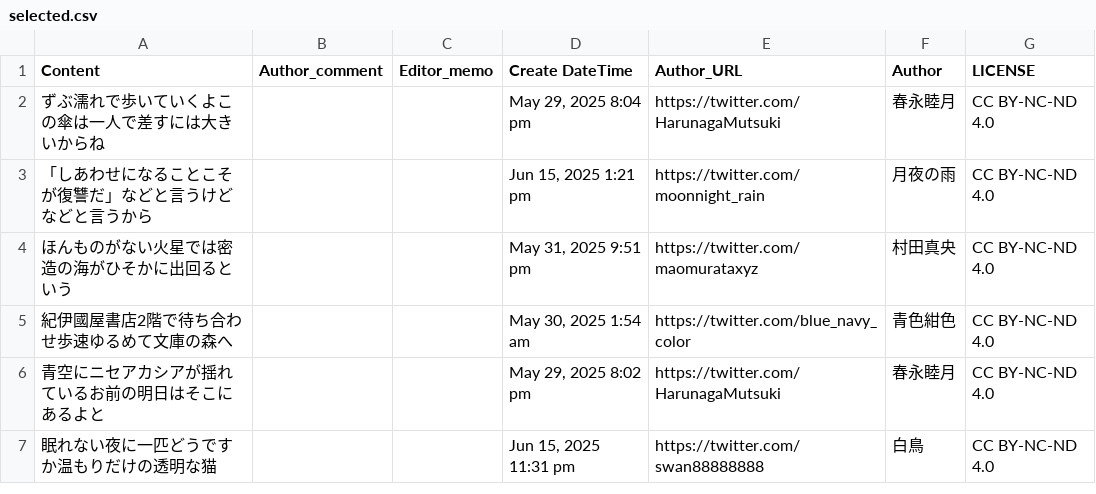
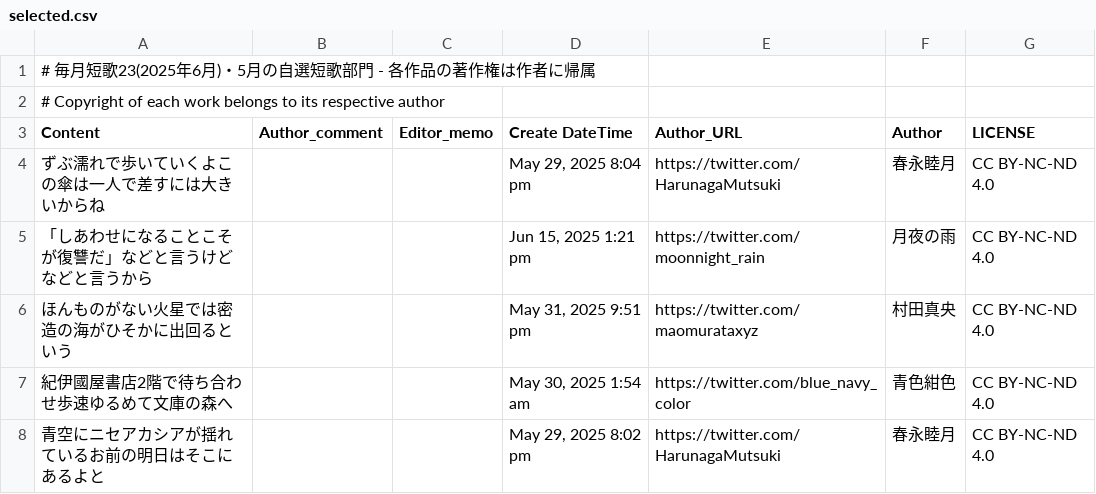
Before and after one commit to kotobadia/library, a CSV file: ja/literature/tanka/monthly/2025/06/selected.csv, drawn as a sheet; only a part is shown; the shorter side is filled out with more unchanged rows.

Commit message:
冒頭コメントを追記

```diff
--- a/ja/literature/tanka/monthly/2025/06/selected.csv
+++ b/ja/literature/tanka/monthly/2025/06/selected.csv
@@ -1 +1,3 @@
+# 毎月短歌23(2025年6月)・5月の自選短歌部門 - 各作品の著作権は作者に帰属
+# Copyright of each work belongs to its respective author
 Content,Author_comment,Editor_memo,Create DateTime,Author_URL,Author,LICENSE
```
